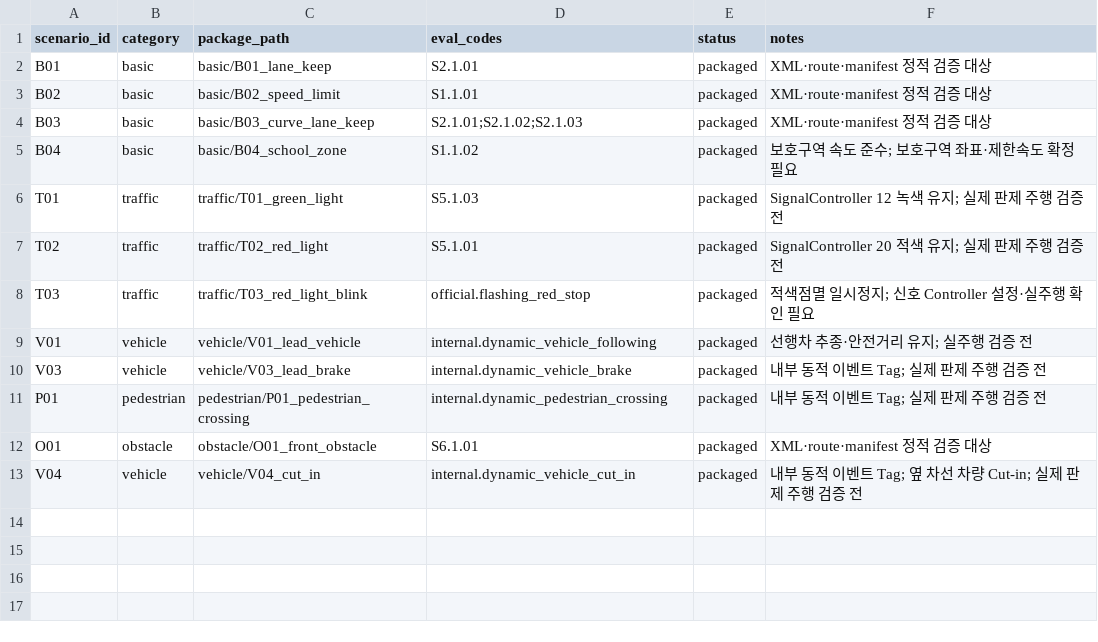
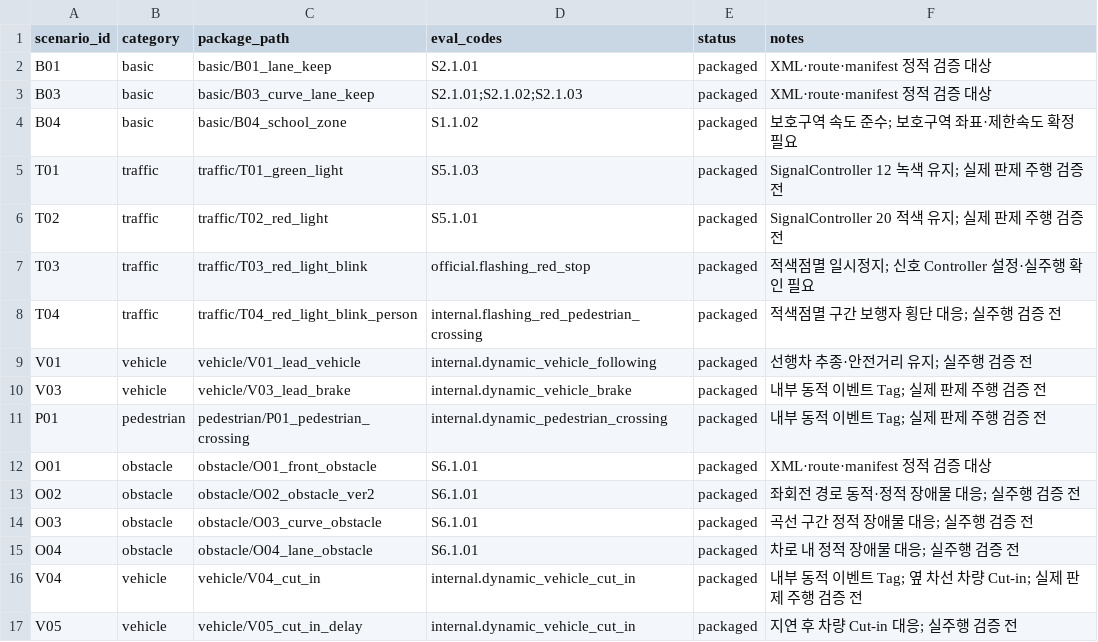
Before and after one commit to ppark4379-wq/HL_VTD, a CSV file: scenario/scenario_catalog.csv, drawn as a sheet.

```diff
--- a/scenario/scenario_catalog.csv
+++ b/scenario/scenario_catalog.csv
@@ -2,3 +2,2 @@ scenario_id,category,package_path,eval_codes,status,notes
 B01,basic,basic/B01_lane_keep,S2.1.01,packaged,XML·route·manifest 정적 검증 대상
-B02,basic,basic/B02_speed_limit,S1.1.01,packaged,XML·route·manifest 정적 검증 대상
 B03,basic,basic/B03_curve_lane_keep,S2.1.01;S2.1.02;S2.1.03,packaged,XML·route·manifest 정적 검증 대상
@@ -8,2 +7,3 @@ T02,traffic,traffic/T02_red_light,S5.1.01,packaged,SignalController 20 적색
 T03,traffic,traffic/T03_red_light_blink,official.flashing_red_stop,packaged,적색점멸 일시정지; 신호 Controller 설정·실주행 확인 필요
+T04,traffic,traffic/T04_red_light_blink_person,internal.flashing_red_pedestrian_crossing,packaged,적색점멸 구간 보행자 횡단 대응; 실주행 검증 전
 V01,vehicle,vehicle/V01_lead_vehicle,internal.dynamic_vehicle_following,packaged,선행차 추종·안전거리 유지; 실주행 검증 전
@@ -12,2 +12,6 @@ P01,pedestrian,pedestrian/P01_pedestrian_crossing,internal.dynamic_pedestrian_cr
 O01,obstacle,obstacle/O01_front_obstacle,S6.1.01,packaged,XML·route·manifest 정적 검증 대상
+O02,obstacle,obstacle/O02_obstacle_ver2,S6.1.01,packaged,좌회전 경로 동적·정적 장애물 대응; 실주행 검증 전
+O03,obstacle,obstacle/O03_curve_obstacle,S6.1.01,packaged,곡선 구간 정적 장애물 대응; 실주행 검증 전
+O04,obstacle,obstacle/O04_lane_obstacle,S6.1.01,packaged,차로 내 정적 장애물 대응; 실주행 검증 전
 V04,vehicle,vehicle/V04_cut_in,internal.dynamic_vehicle_cut_in,packaged,내부 동적 이벤트 Tag; 옆 차선 차량 Cut-in; 실제 판제 주행 검증 전
+V05,vehicle,vehicle/V05_cut_in_delay,internal.dynamic_vehicle_cut_in,packaged,지연 후 차량 Cut-in 대응; 실주행 검증 전
```
Also changed, not shown: scenario/vehicle/V03_lead_brake/route.csv, 36 other files.
